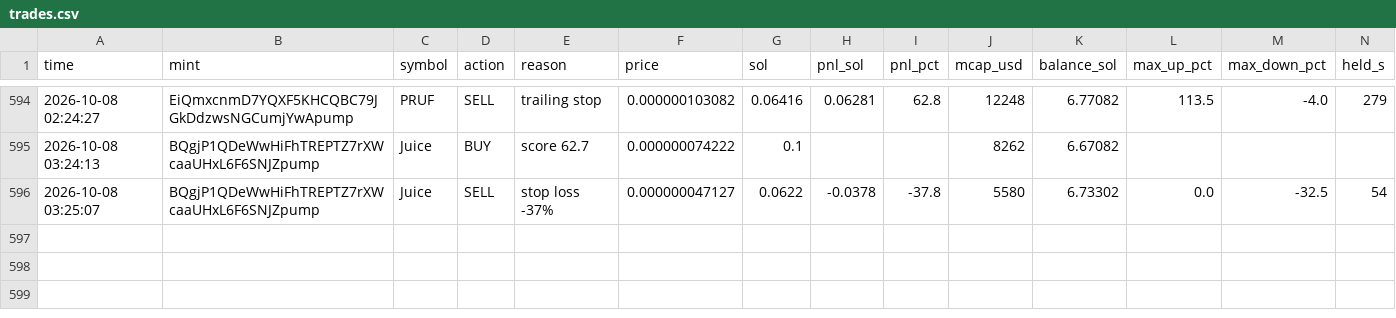
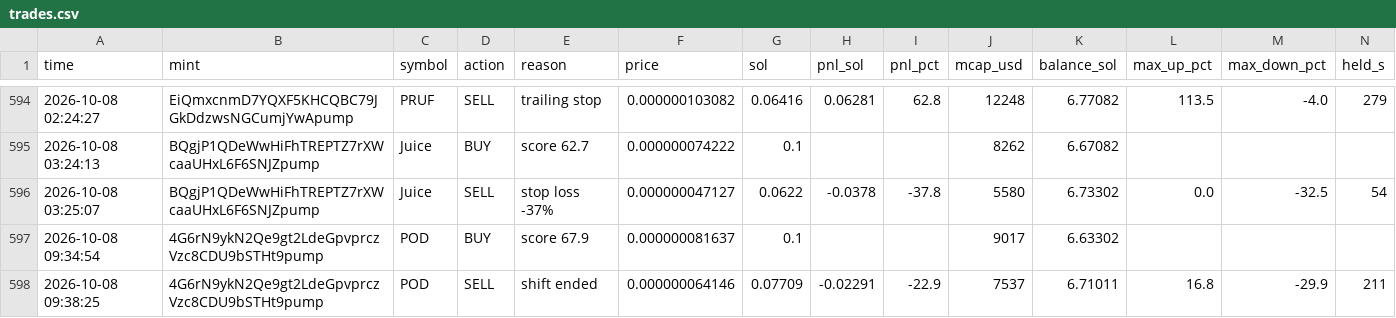
Before and after one commit to Avilliana/Pump-bot, a CSV file: logs/trades.csv, drawn as a sheet; only a part is shown, gaps mark what is left out.

```diff
--- a/logs/trades.csv
+++ b/logs/trades.csv
@@ -596 +596,3 @@ time,mint,symbol,action,reason,price,sol,pnl_sol,pnl_pct,mcap_usd,balance_sol,ma
 2026-10-08 03:25:07,BQgjP1QDeWwHiFhTREPTZ7rXWcaaUHxL6F6SNJZpump,Juice,SELL,stop loss -37%,0.000000047127,0.0622,-0.0378,-37.8,5580,6.73302,0.0,-32.5,54
+2026-10-08 09:34:54,4G6rN9ykN2Qe9gt2LdeGpvprczVzc8CDU9bSTHt9pump,POD,BUY,score 67.9,0.000000081637,0.1,,,9017,6.63302,,,
+2026-10-08 09:38:25,4G6rN9ykN2Qe9gt2LdeGpvprczVzc8CDU9bSTHt9pump,POD,SELL,shift ended,0.000000064146,0.07709,-0.02291,-22.9,7537,6.71011,16.8,-29.9,211
```
Also changed, not shown: logs/equity.csv, logs/shadow_trades.csv, 2 other files.
